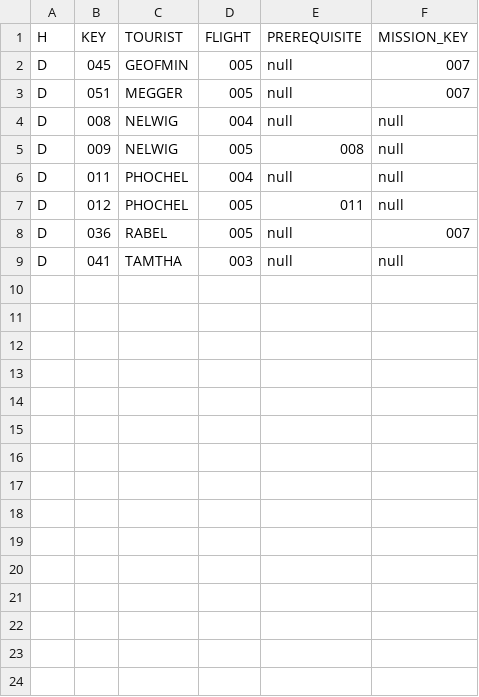
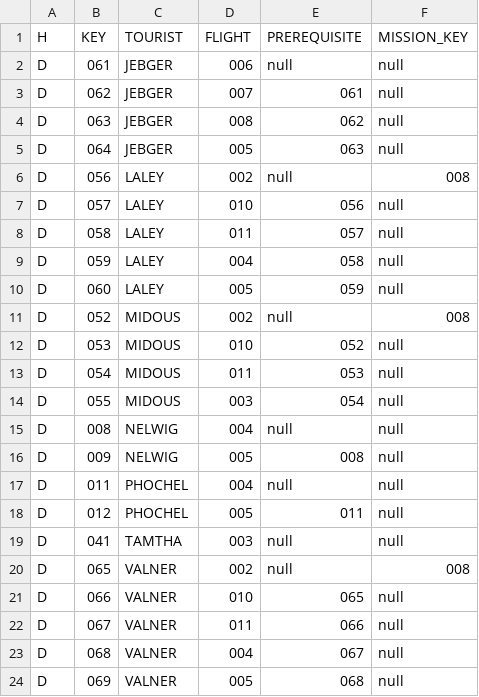
Before and after one commit to john-orr/kerbal-space-tourism, a CSV file: database/tourist_itinerary.csv, drawn as a sheet.

Commit message:
new touists, missions started and ended

```diff
--- a/database/tourist_itinerary.csv
+++ b/database/tourist_itinerary.csv
@@ -1,4 +1,15 @@
 H,KEY,TOURIST,FLIGHT,PREREQUISITE,MISSION_KEY
-D,045,GEOFMIN,005,null,007
-D,051,MEGGER,005,null,007
+D,061,JEBGER,006,null,null
+D,062,JEBGER,007,061,null
+D,063,JEBGER,008,062,null
+D,064,JEBGER,005,063,null
+D,056,LALEY,002,null,008
+D,057,LALEY,010,056,null
+D,058,LALEY,011,057,null
+D,059,LALEY,004,058,null
+D,060,LALEY,005,059,null
+D,052,MIDOUS,002,null,008
+D,053,MIDOUS,010,052,null
+D,054,MIDOUS,011,053,null
+D,055,MIDOUS,003,054,null
 D,008,NELWIG,004,null,null
@@ -7,3 +18,7 @@ D,011,PHOCHEL,004,null,null
 D,012,PHOCHEL,005,011,null
-D,036,RABEL,005,null,007
 D,041,TAMTHA,003,null,null
+D,065,VALNER,002,null,008
+D,066,VALNER,010,065,null
+D,067,VALNER,011,066,null
+D,068,VALNER,004,067,null
+D,069,VALNER,005,068,null
```
Also changed, not shown: 3 other files.
